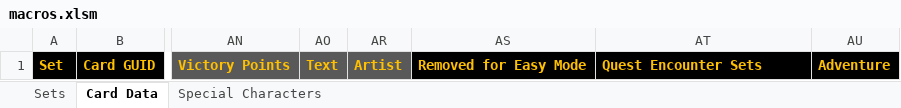
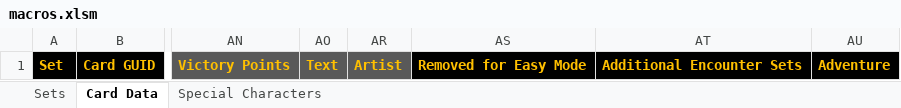
Before and after one commit to seastan/lotr-lcg-set-generator, an Excel workbook: macros.xlsm, sheet Card Data, drawn as a sheet; only a part is shown, gaps mark what is left out; values as stored, in another font and other column widths than the file's, no borders; charts and pictures and conditional formats not drawn; the diff names each change by its address in the sheet, - before the commit and + after, or states it on an @@ line.

```diff
--- a/macros.xlsm (sheet Card Data)
+++ b/macros.xlsm (sheet Card Data)
-AT1: Quest Encounter Sets
+AT1: Additional Encounter Sets
```
Also changed, not shown: 2 other files.
